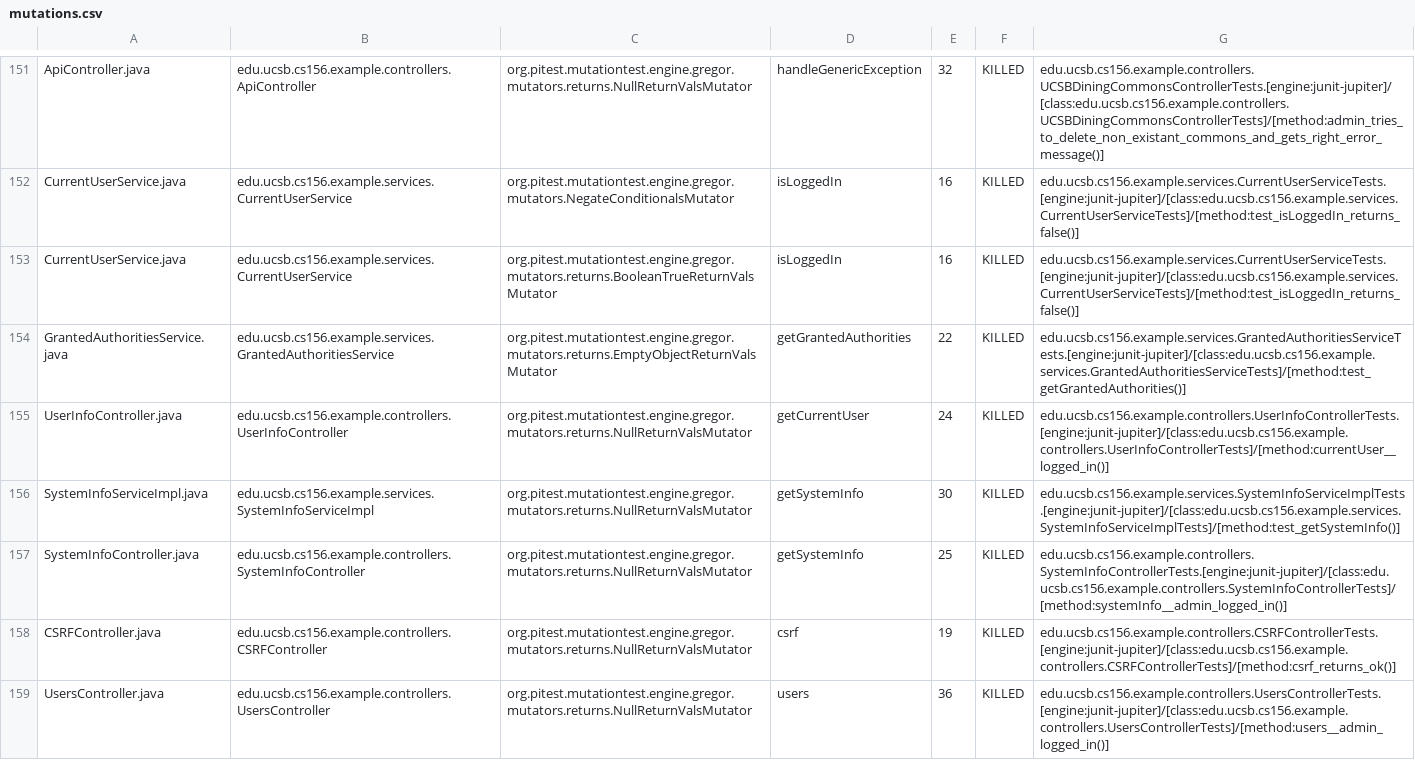
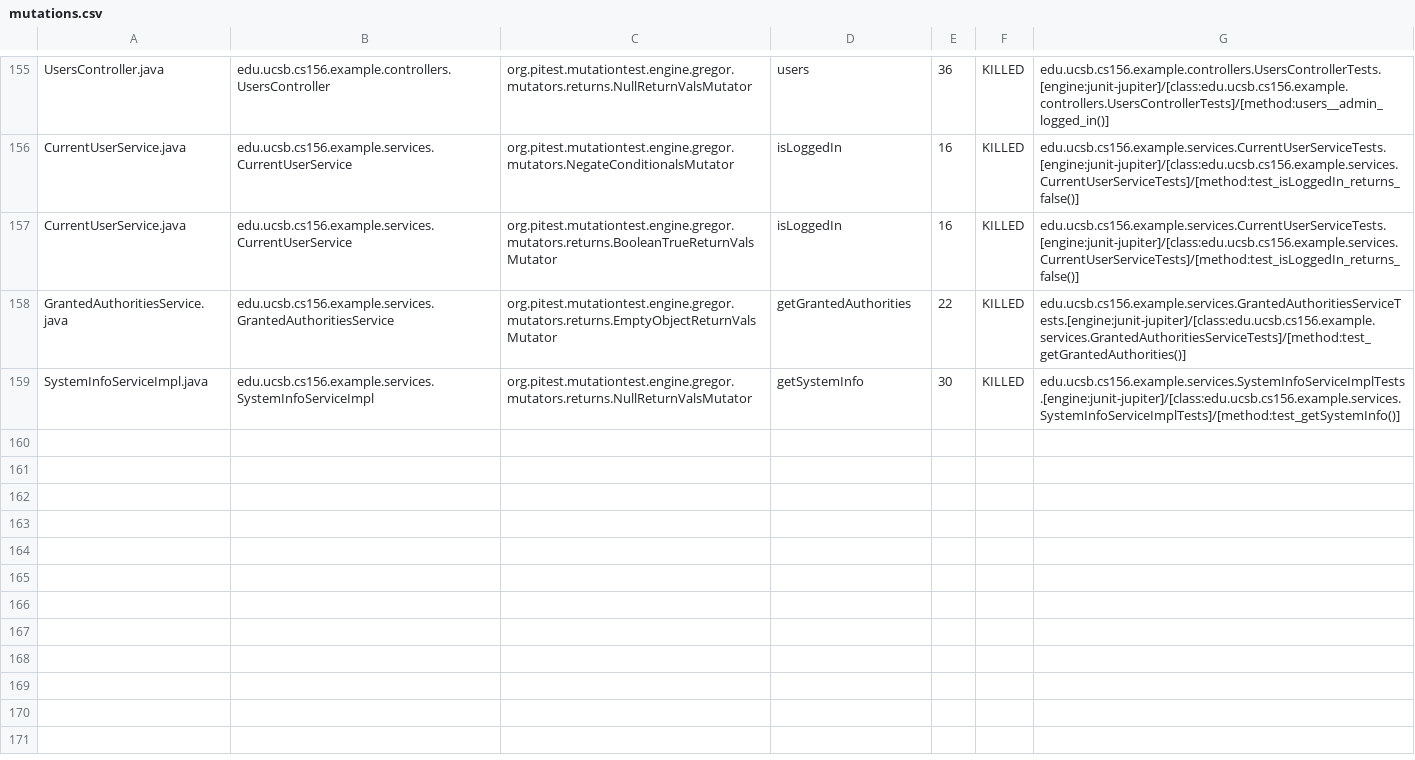
Before and after one commit to ucsb-cs156-s24/team02-s24-5pm-1, a CSV file: pitest/mutations.csv, drawn as a sheet; only a part is shown, gaps mark what is left out; removed rows and columns are numbered as before the commit, all else as after; the diff covers the shown part only; the diff names each change by its address in the sheet, - before the commit and + after, or states it on an @@ line.

Commit message:
Deploying to gh-pages from @ ucsb-cs156-s24/team02-s24-5pm-1@aee86577fd6287b67f8863672c5693d9fdf10de3 🚀

```diff
--- a/pitest/mutations.csv
+++ b/pitest/mutations.csv
-A155: ApiController.java
+A155: UsersController.java
-B155: edu.ucsb.cs156.example.controllers.ApiController
+B155: edu.ucsb.cs156.example.controllers.UsersController
-D155: handleGenericException
+D155: users
-E155: 32
+E155: 36
-G155: edu.ucsb.cs156.example.controllers.UCSBDiningCommonsControllerTests.[engine:junit-jupiter]/[class:edu.ucsb.cs156.example.controllers.UCSBDiningCommonsControllerTests]/[method:admin_tries_to_delete_non_existant_commons_and_gets_right_error_message()]
+G155: edu.ucsb.cs156.example.controllers.UsersControllerTests.[engine:junit-jupiter]/[class:edu.ucsb.cs156.example.controllers.UsersControllerTests]/[method:users__admin_logged_in()]
@@ row 155 moved to row 154: UserInfoController.java @@
@@ row 157 moved to row 64: SystemInfoController.java @@
@@ row 158 moved to row 23: CSRFController.java @@
-row 159: UsersController.java | edu.ucsb.cs156.example.controllers.UsersController | org.pitest.mutationtest.engine.gregor.mutators.returns.NullReturnValsMutator | users | 36 | KILLED | edu.ucsb.cs156.example.controllers.UsersControllerTests.[engine:junit-jupiter]/[class:edu.ucsb.cs156.example.controllers.UsersControllerTests]/[method:users__admin_logged_in()]
```
Also changed, not shown: 1 added row and 107 moved rows elsewhere in this file, 17 other files.
